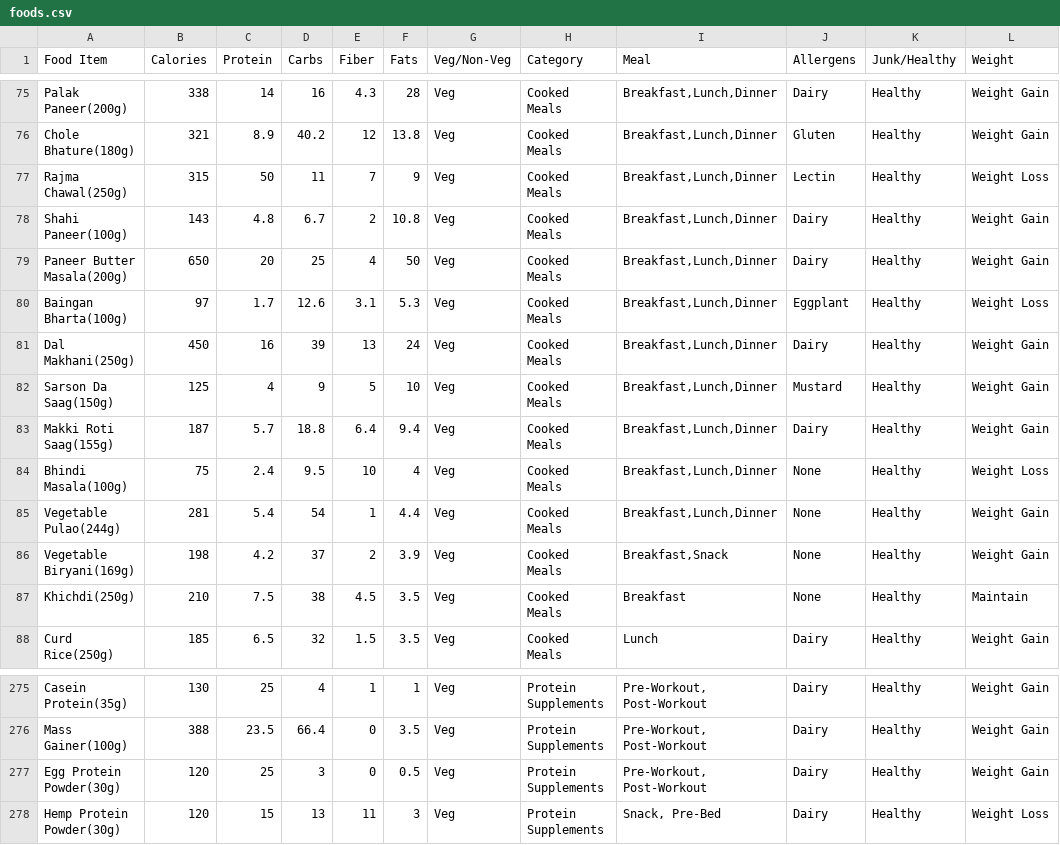
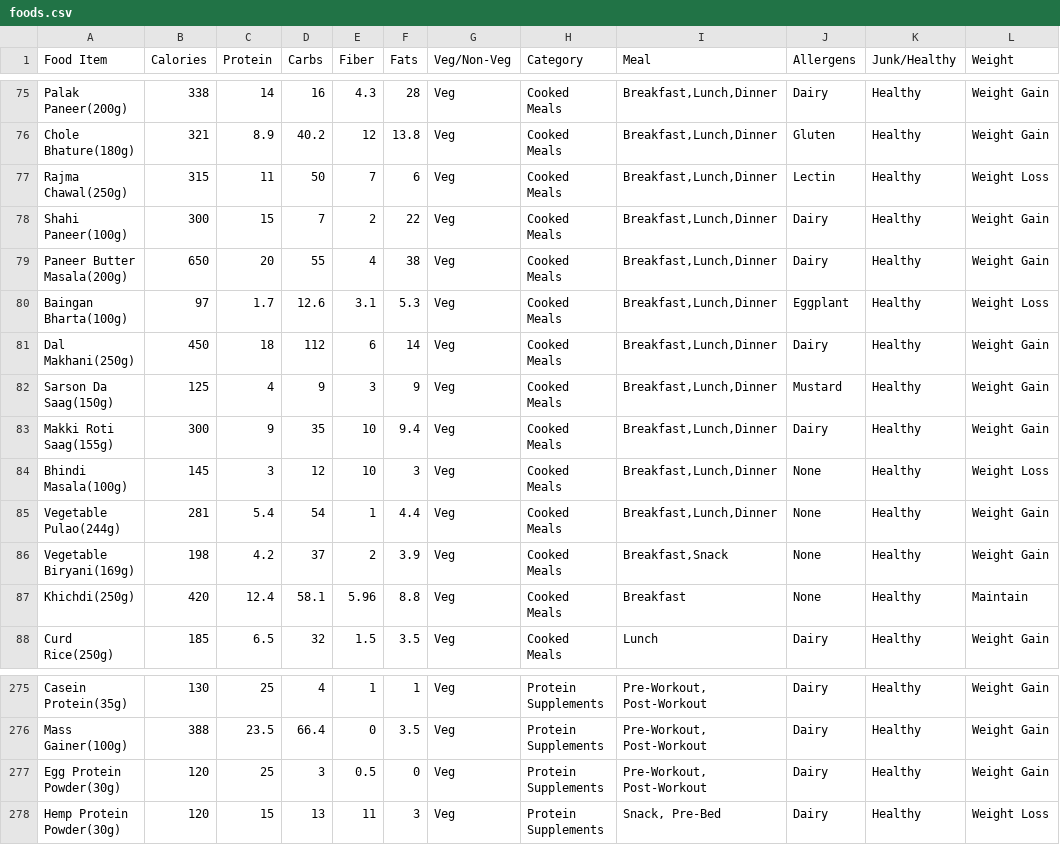
Before and after one commit to mahajanpalak/health_matrices, a CSV file: data/foods.csv, drawn as a sheet; only a part is shown, gaps mark what is left out; the diff covers the shown part only.

```diff
--- a/data/foods.csv
+++ b/data/foods.csv
@@ -76,13 +76,13 @@ Palak Paneer(200g),338,14,16,4.3,28,Veg,Cooked Meals,"Breakfast,Lunch,Dinner",Da
 Chole Bhature(180g),321,8.9,40.2,12,13.8,Veg,Cooked Meals,"Breakfast,Lunch,Dinner",Gluten,Healthy,Weight Gain
-Rajma Chawal(250g),315,50,11,7,9,Veg,Cooked Meals,"Breakfast,Lunch,Dinner",Lectin,Healthy,Weight Loss
-Shahi Paneer(100g),143,4.8,6.7,2,10.8,Veg,Cooked Meals,"Breakfast,Lunch,Dinner",Dairy,Healthy,Weight Gain
-Paneer Butter Masala(200g),650,20,25,4,50,Veg,Cooked Meals,"Breakfast,Lunch,Dinner",Dairy,Healthy,Weight Gain
+Rajma Chawal(250g),315,11,50,7,6,Veg,Cooked Meals,"Breakfast,Lunch,Dinner",Lectin,Healthy,Weight Loss
+Shahi Paneer(100g),300,15,7,2,22,Veg,Cooked Meals,"Breakfast,Lunch,Dinner",Dairy,Healthy,Weight Gain
+Paneer Butter Masala(200g),650,20,55,4,38,Veg,Cooked Meals,"Breakfast,Lunch,Dinner",Dairy,Healthy,Weight Gain
 Baingan Bharta(100g),97,1.7,12.6,3.1,5.3,Veg,Cooked Meals,"Breakfast,Lunch,Dinner",Eggplant,Healthy,Weight Loss
-Dal Makhani(250g),450,16,39,13,24,Veg,Cooked Meals,"Breakfast,Lunch,Dinner",Dairy,Healthy,Weight Gain
-Sarson Da Saag(150g),125,4,9,5,10,Veg,Cooked Meals,"Breakfast,Lunch,Dinner",Mustard,Healthy,Weight Gain
-Makki Roti Saag(155g),187,5.7,18.8,6.4,9.4,Veg,Cooked Meals,"Breakfast,Lunch,Dinner",Dairy,Healthy,Weight Gain
-Bhindi Masala(100g),75,2.4,9.5,10,4,Veg,Cooked Meals,"Breakfast,Lunch,Dinner",None,Healthy,Weight Loss
+Dal Makhani(250g),450,18,112,6,14,Veg,Cooked Meals,"Breakfast,Lunch,Dinner",Dairy,Healthy,Weight Gain
+Sarson Da Saag(150g),125,4,9,3,9,Veg,Cooked Meals,"Breakfast,Lunch,Dinner",Mustard,Healthy,Weight Gain
+Makki Roti Saag(155g),300,9,35,10,9.4,Veg,Cooked Meals,"Breakfast,Lunch,Dinner",Dairy,Healthy,Weight Gain
+Bhindi Masala(100g),145,3,12,10,3,Veg,Cooked Meals,"Breakfast,Lunch,Dinner",None,Healthy,Weight Loss
 Vegetable Pulao(244g),281,5.4,54,1,4.4,Veg,Cooked Meals,"Breakfast,Lunch,Dinner",None,Healthy,Weight Gain
 Vegetable Biryani(169g),198,4.2,37,2,3.9,Veg,Cooked Meals,"Breakfast,Snack",None,Healthy,Weight Gain
-Khichdi(250g),210,7.5,38,4.5,3.5,Veg,Cooked Meals,Breakfast,None,Healthy,Maintain
+Khichdi(250g),420,12.4,58.1,5.96,8.8,Veg,Cooked Meals,Breakfast,None,Healthy,Maintain
 Curd Rice(250g),185,6.5,32,1.5,3.5,Veg,Cooked Meals,Lunch,Dairy,Healthy,Weight Gain
@@ -276,3 +276,3 @@ Casein Protein(35g),130,25,4,1,1,Veg,Protein Supplements,"Pre-Workout, Post-Work
 Mass Gainer(100g),388,23.5,66.4,0,3.5,Veg,Protein Supplements,"Pre-Workout, Post-Workout",Dairy,Healthy,Weight Gain
-Egg Protein Powder(30g),120,25,3,0,0.5,Veg,Protein Supplements,"Pre-Workout, Post-Workout",Dairy,Healthy,Weight Gain
+Egg Protein Powder(30g),120,25,3,0.5,0,Veg,Protein Supplements,"Pre-Workout, Post-Workout",Dairy,Healthy,Weight Gain
 Hemp Protein Powder(30g),120,15,13,11,3,Veg,Protein Supplements,"Snack, Pre-Bed",Dairy,Healthy,Weight Loss
```
Also changed, not shown: 37 edited cells elsewhere in this file, data/exercises.csv, 10 other files.
